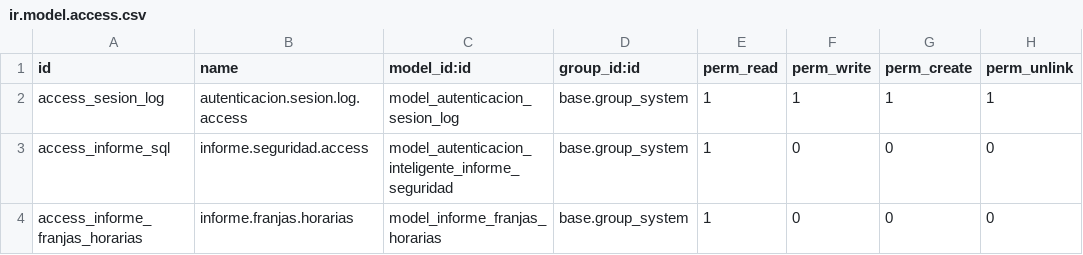
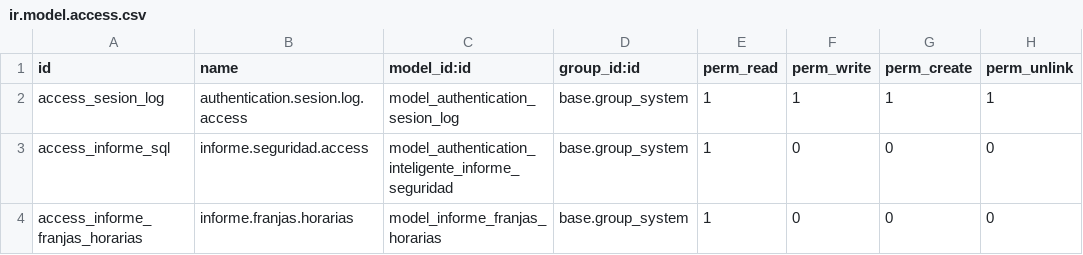
Before and after one commit to JesusBenitezPitt/Proyecto-Intermodular-2025-26, a CSV file: addons/autenticacion_inteligente/security/ir.model.access.csv, drawn as a sheet.

```diff
--- a/addons/autenticacion_inteligente/security/ir.model.access.csv
+++ b/addons/autenticacion_inteligente/security/ir.model.access.csv
@@ -1,4 +1,4 @@
 id,name,model_id:id,group_id:id,perm_read,perm_write,perm_create,perm_unlink
-access_sesion_log,autenticacion.sesion.log.access,model_autenticacion_sesion_log,base.group_system,1,1,1,1
-access_informe_sql,informe.seguridad.access,model_autenticacion_inteligente_informe_seguridad,base.group_system,1,0,0,0
+access_sesion_log,authentication.sesion.log.access,model_authentication_sesion_log,base.group_system,1,1,1,1
+access_informe_sql,informe.seguridad.access,model_authentication_inteligente_informe_seguridad,base.group_system,1,0,0,0
 access_informe_franjas_horarias,informe.franjas.horarias,model_informe_franjas_horarias,base.group_system,1,0,0,0
```
Also changed, not shown: 9 other files.
